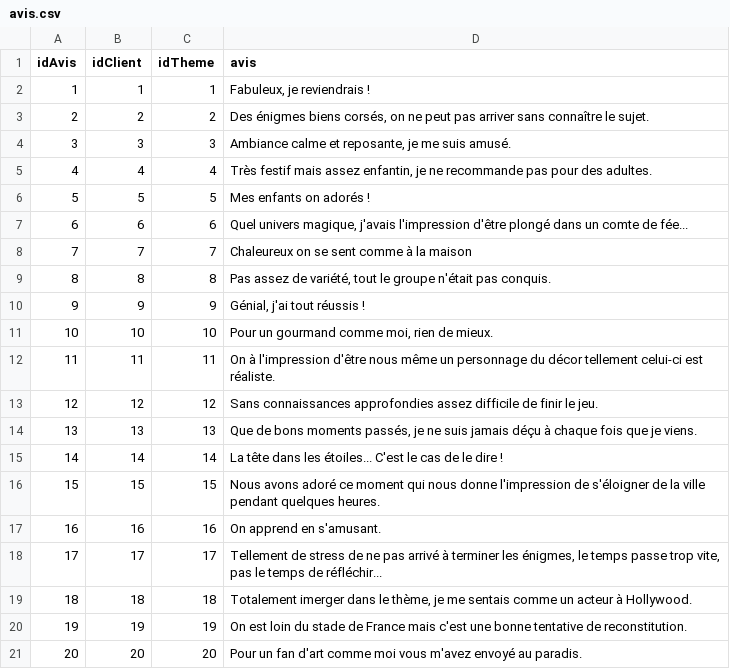
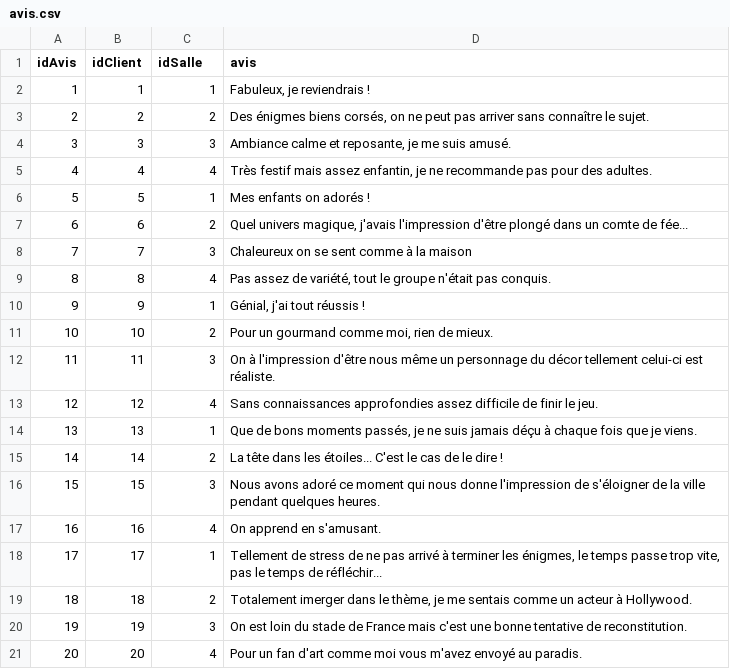
Before and after one commit to tsahed/AppDirecteur, a CSV file: ModelLayers/Fichiers_Csv/avis.csv, drawn as a sheet; the diff names each change by its address in the sheet, - before the commit and + after, or states it on an @@ line.

```diff
--- a/ModelLayers/Fichiers_Csv/avis.csv
+++ b/ModelLayers/Fichiers_Csv/avis.csv
-C1: idTheme
+C1: idSalle
-C6 (idSalle): 5
+C6 (idSalle): 1
-C7 (idSalle): 6
+C7 (idSalle): 2
-C8 (idSalle): 7
+C8 (idSalle): 3
-C9 (idSalle): 8
+C9 (idSalle): 4
-C10 (idSalle): 9
+C10 (idSalle): 1
-C11 (idSalle): 10
+C11 (idSalle): 2
-C12 (idSalle): 11
+C12 (idSalle): 3
-C13 (idSalle): 12
+C13 (idSalle): 4
-C14 (idSalle): 13
+C14 (idSalle): 1
-C15 (idSalle): 14
+C15 (idSalle): 2
-C16 (idSalle): 15
+C16 (idSalle): 3
-C17 (idSalle): 16
+C17 (idSalle): 4
-C18 (idSalle): 17
+C18 (idSalle): 1
-C19 (idSalle): 18
+C19 (idSalle): 2
-C20 (idSalle): 19
+C20 (idSalle): 3
-C21 (idSalle): 20
+C21 (idSalle): 4
```
Also changed, not shown: ModelLayers/Fichiers_Csv/theme.csv, 9 other files.
